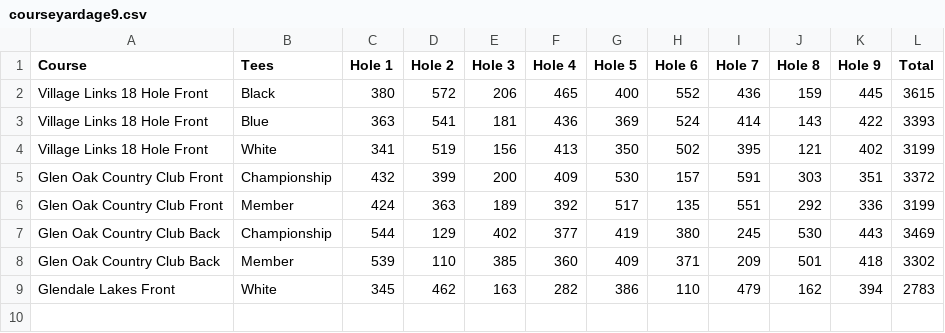
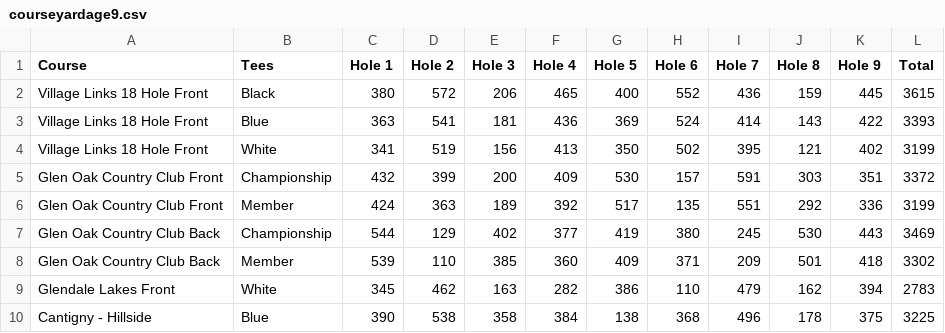
Before and after one commit to tristansetterdahl/Personal-Golf, a CSV file: 9 Hole Data/courseyardage9.csv, drawn as a sheet.

```diff
--- a/9 Hole Data/courseyardage9.csv
+++ b/9 Hole Data/courseyardage9.csv
@@ -9 +9,2 @@ Glen Oak Country Club Back,Member,539,110,385,360,409,371,209,501,418,3302
 Glendale Lakes Front,White,345,462,163,282,386,110,479,162,394,2783
+Cantigny - Hillside,Blue,390,538,358,384,138,368,496,178,375,3225
```
Also changed, not shown: 18 Hole Data/18holehandicaps.csv, 18 Hole Data/18holemaster.csv, 19 other files.
